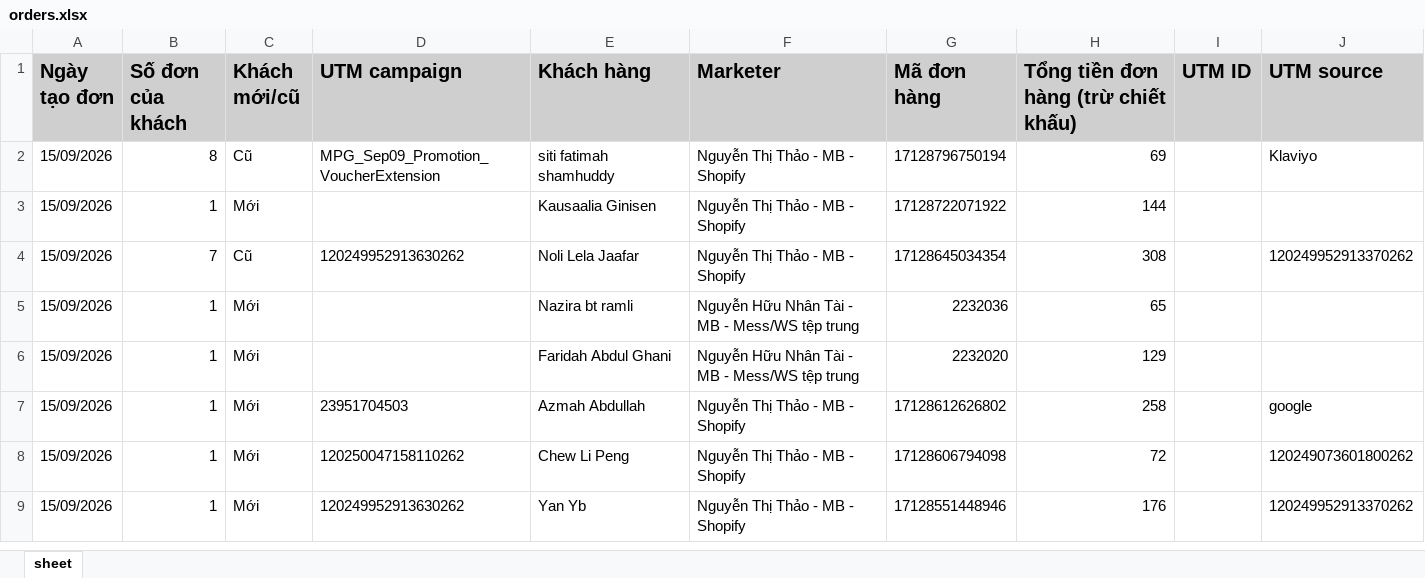
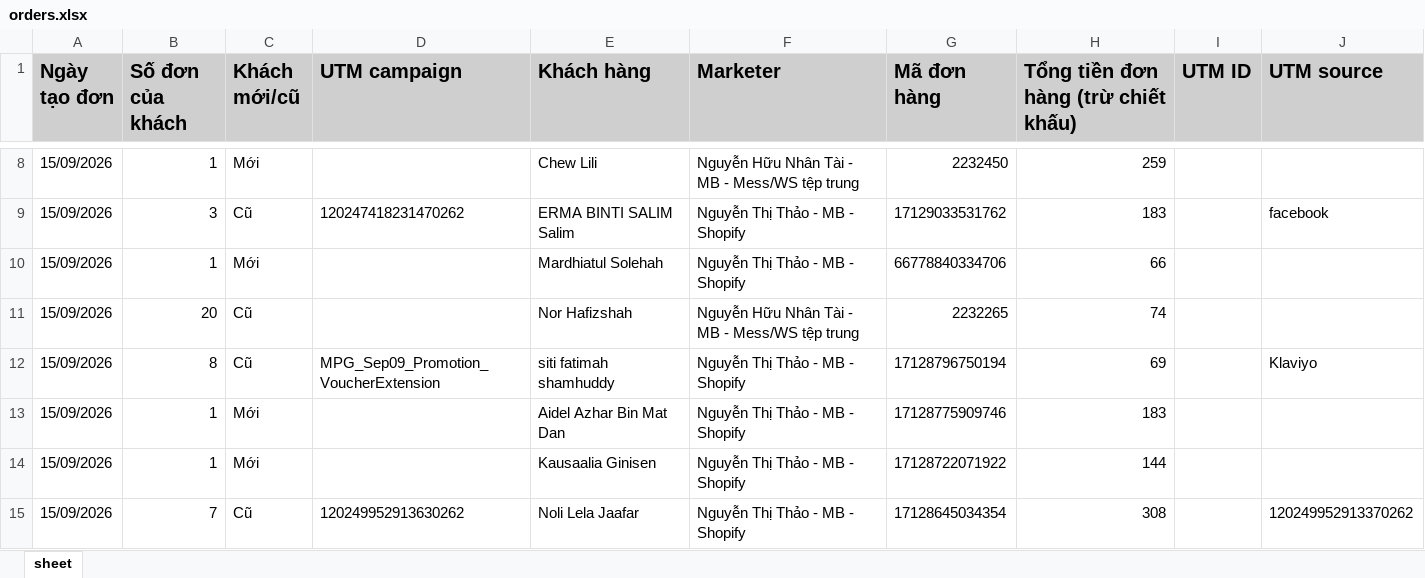
Before and after one commit to NHNT1001/data, an Excel workbook: orders.xlsx, sheet sheet, drawn as a sheet; only a part is shown, gaps mark what is left out; the shorter side is filled out with more unchanged rows; values as stored, in another font and other column widths than the file's, no borders; the diff covers the shown part only; the diff names each change by its address in the sheet, - before the commit and + after, or states it on an @@ line.

Commit message:
Auto sync data: 16/09/2026 09:25:29

```diff
--- a/orders.xlsx (sheet sheet)
+++ b/orders.xlsx (sheet sheet)
+row 8: 15/09/2026 | 1 | Mới |  | Chew Lili | Nguyễn Hữu Nhân Tài - MB - Mess/WS tệp trung | 2232450 | 259
+row 9: 15/09/2026 | 3 | Cũ | 120247418231470262 | ERMA BINTI SALIM Salim | Nguyễn Thị Thảo - MB - Shopify | 17129033531762 | 183 |  | facebook
+row 10: 15/09/2026 | 1 | Mới |  | Mardhiatul Solehah | Nguyễn Thị Thảo - MB - Shopify | 66778840334706 | 66
+row 11: 15/09/2026 | 20 | Cũ |  | Nor Hafizshah | Nguyễn Hữu Nhân Tài - MB - Mess/WS tệp trung | 2232265 | 74
+row 13: 15/09/2026 | 1 | Mới |  | Aidel Azhar Bin Mat Dan | Nguyễn Thị Thảo - MB - Shopify | 17128775909746 | 183
```
Also changed, not shown: 11 added rows and 3 edited cells elsewhere in this sheet, DATA-Mess-WS-tệp-trung-1917455875136727.xlsx, 2 other files.
